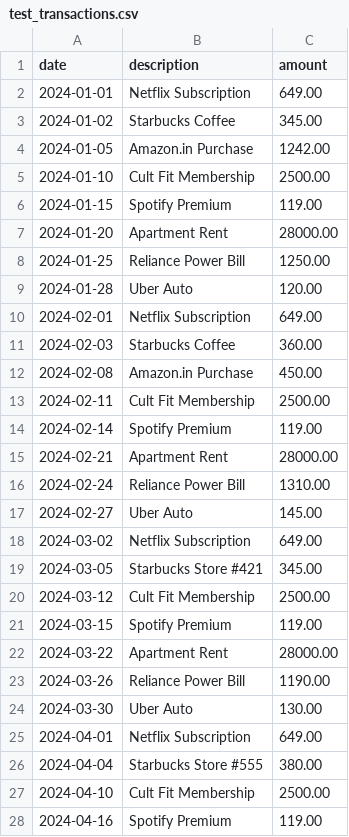
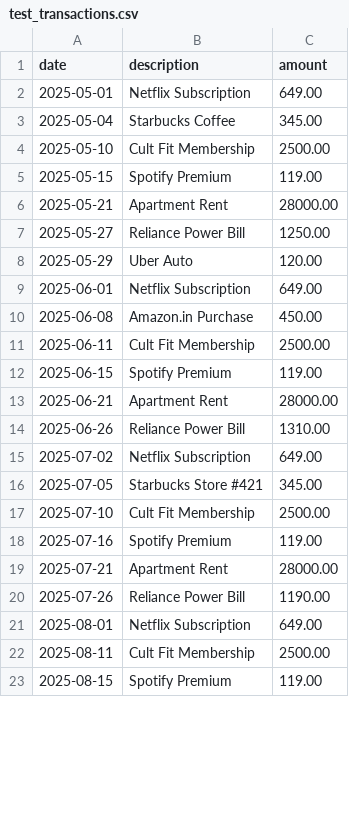
Before and after one commit to Abhishek-42/expense-automation, a CSV file: test_transactions.csv, drawn as a sheet; only a part is shown; the diff covers the shown part only.

```diff
--- a/test_transactions.csv
+++ b/test_transactions.csv
@@ -1,28 +1,23 @@
 date,description,amount
-2024-01-01,Netflix Subscription,649.00
-2024-01-02,Starbucks Coffee,345.00
-2024-01-05,Amazon.in Purchase,1242.00
-2024-01-10,Cult Fit Membership,2500.00
-2024-01-15,Spotify Premium,119.00
-2024-01-20,Apartment Rent,28000.00
-2024-01-25,Reliance Power Bill,1250.00
-2024-01-28,Uber Auto,120.00
-2024-02-01,Netflix Subscription,649.00
-2024-02-03,Starbucks Coffee,360.00
-2024-02-08,Amazon.in Purchase,450.00
-2024-02-11,Cult Fit Membership,2500.00
-2024-02-14,Spotify Premium,119.00
-2024-02-21,Apartment Rent,28000.00
-2024-02-24,Reliance Power Bill,1310.00
-2024-02-27,Uber Auto,145.00
-2024-03-02,Netflix Subscription,649.00
-2024-03-05,Starbucks Store #421,345.00
-2024-03-12,Cult Fit Membership,2500.00
-2024-03-15,Spotify Premium,119.00
-2024-03-22,Apartment Rent,28000.00
-2024-03-26,Reliance Power Bill,1190.00
-2024-03-30,Uber Auto,130.00
-2024-04-01,Netflix Subscription,649.00
-2024-04-04,Starbucks Store #555,380.00
-2024-04-10,Cult Fit Membership,2500.00
-2024-04-16,Spotify Premium,119.00
+2025-05-01,Netflix Subscription,649.00
+2025-05-04,Starbucks Coffee,345.00
+2025-05-10,Cult Fit Membership,2500.00
+2025-05-15,Spotify Premium,119.00
+2025-05-21,Apartment Rent,28000.00
+2025-05-27,Reliance Power Bill,1250.00
+2025-05-29,Uber Auto,120.00
+2025-06-01,Netflix Subscription,649.00
+2025-06-08,Amazon.in Purchase,450.00
+2025-06-11,Cult Fit Membership,2500.00
+2025-06-15,Spotify Premium,119.00
+2025-06-21,Apartment Rent,28000.00
+2025-06-26,Reliance Power Bill,1310.00
+2025-07-02,Netflix Subscription,649.00
+2025-07-05,Starbucks Store #421,345.00
+2025-07-10,Cult Fit Membership,2500.00
+2025-07-16,Spotify Premium,119.00
+2025-07-21,Apartment Rent,28000.00
+2025-07-26,Reliance Power Bill,1190.00
+2025-08-01,Netflix Subscription,649.00
+2025-08-11,Cult Fit Membership,2500.00
+2025-08-15,Spotify Premium,119.00
```
Also changed, not shown: 6 added rows, 2 removed rows and 38 edited cells elsewhere in this file, 5 other files.
